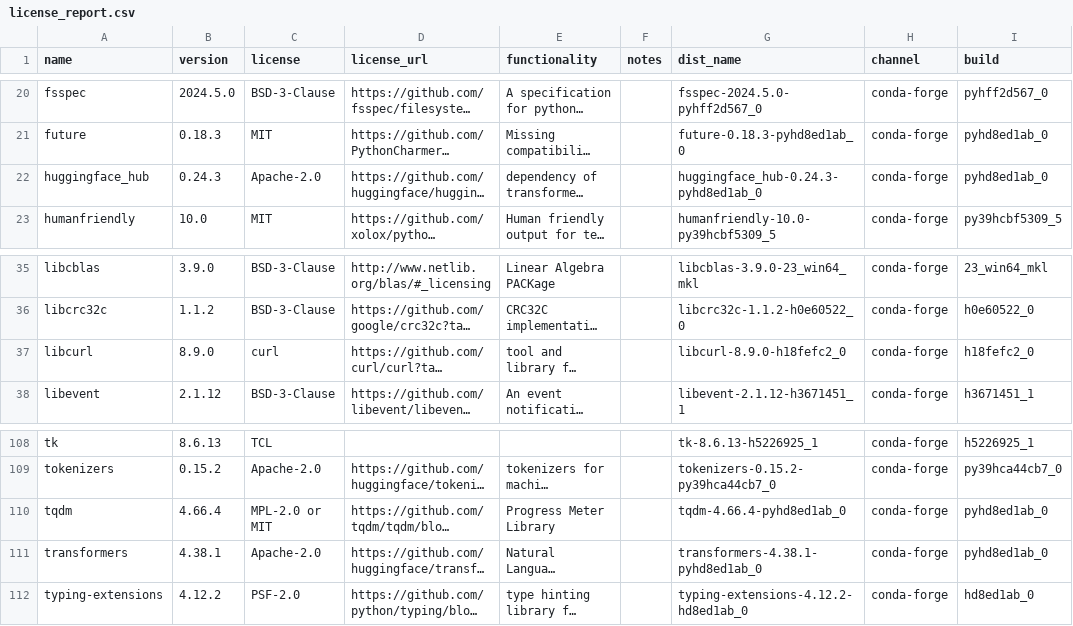
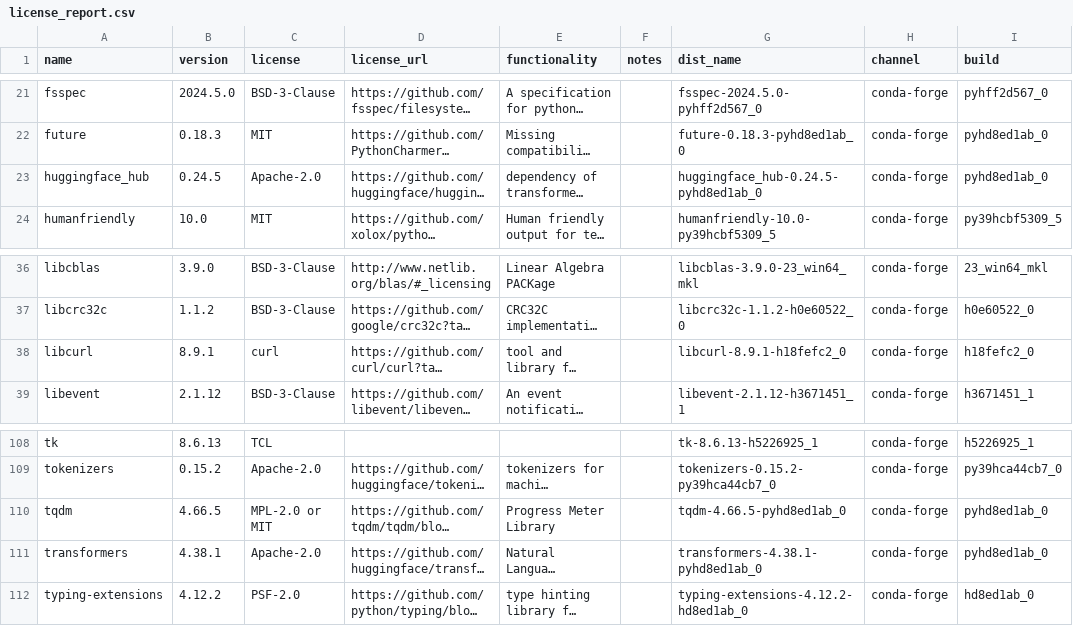
Before and after one commit to splunk/Splunk-python-for-scientific-computing, a CSV file: windows_x86_64/license_report.csv, drawn as a sheet; only a part is shown, gaps mark what is left out; long unchanged cells end in …; addresses are those after the commit; the diff covers the shown part only; the diff names each change by its address in the sheet, - before the commit and + after, or states it on an @@ line.

```diff
--- a/windows_x86_64/license_report.csv
+++ b/windows_x86_64/license_report.csv
-B23 (version): 0.24.3
+B23 (version): 0.24.5
-G23 (dist_name): huggingface_hub-0.24.3-pyhd8ed1ab_0
+G23 (dist_name): huggingface_hub-0.24.5-pyhd8ed1ab_0
-B38 (version): 8.9.0
+B38 (version): 8.9.1
-G38 (dist_name): libcurl-8.9.0-h18fefc2_0
+G38 (dist_name): libcurl-8.9.1-h18fefc2_0
-B110 (version): 4.66.4
+B110 (version): 4.66.5
-G110 (dist_name): tqdm-4.66.4-pyhd8ed1ab_0
+G110 (dist_name): tqdm-4.66.5-pyhd8ed1ab_0
```
Also changed, not shown: 1 added row, 1 removed row and 15 edited cells elsewhere in this file, 4 other files.
